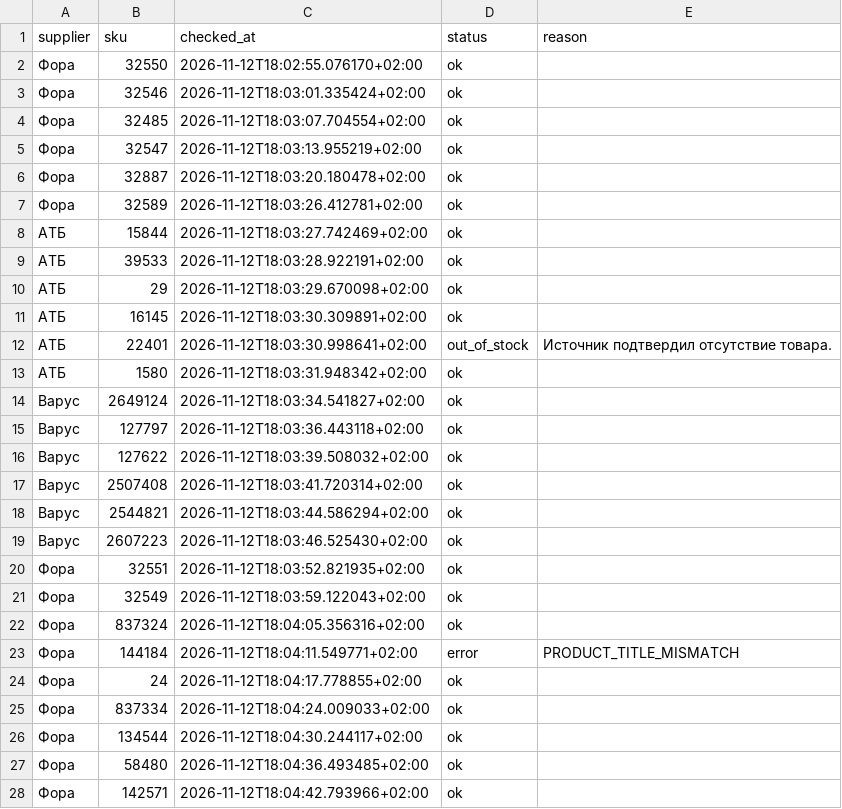
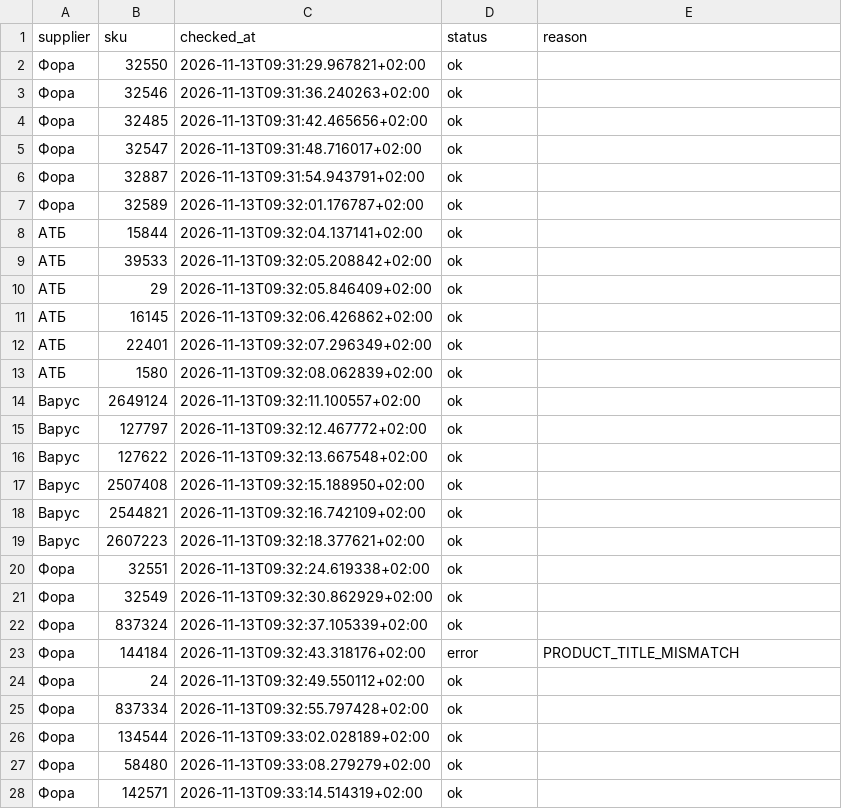
Before and after one commit to Divisible/supplier-price-monitor, a CSV file: data/collection_status.csv, drawn as a sheet; only a part is shown; the diff covers the shown part only.

```diff
--- a/data/collection_status.csv
+++ b/data/collection_status.csv
@@ -1,28 +1,28 @@
 supplier,sku,checked_at,status,reason
-Фора,32550,2026-11-12T18:02:55.076170+02:00,ok,
-Фора,32546,2026-11-12T18:03:01.335424+02:00,ok,
-Фора,32485,2026-11-12T18:03:07.704554+02:00,ok,
-Фора,32547,2026-11-12T18:03:13.955219+02:00,ok,
-Фора,32887,2026-11-12T18:03:20.180478+02:00,ok,
-Фора,32589,2026-11-12T18:03:26.412781+02:00,ok,
-АТБ,15844,2026-11-12T18:03:27.742469+02:00,ok,
-АТБ,39533,2026-11-12T18:03:28.922191+02:00,ok,
-АТБ,29,2026-11-12T18:03:29.670098+02:00,ok,
-АТБ,16145,2026-11-12T18:03:30.309891+02:00,ok,
-АТБ,22401,2026-11-12T18:03:30.998641+02:00,out_of_stock,Источник подтвердил отсутствие товара.
-АТБ,1580,2026-11-12T18:03:31.948342+02:00,ok,
-Варус,2649124,2026-11-12T18:03:34.541827+02:00,ok,
-Варус,127797,2026-11-12T18:03:36.443118+02:00,ok,
-Варус,127622,2026-11-12T18:03:39.508032+02:00,ok,
-Варус,2507408,2026-11-12T18:03:41.720314+02:00,ok,
-Варус,2544821,2026-11-12T18:03:44.586294+02:00,ok,
-Варус,2607223,2026-11-12T18:03:46.525430+02:00,ok,
-Фора,32551,2026-11-12T18:03:52.821935+02:00,ok,
-Фора,32549,2026-11-12T18:03:59.122043+02:00,ok,
-Фора,837324,2026-11-12T18:04:05.356316+02:00,ok,
-Фора,144184,2026-11-12T18:04:11.549771+02:00,error,PRODUCT_TITLE_MISMATCH
-Фора,24,2026-11-12T18:04:17.778855+02:00,ok,
-Фора,837334,2026-11-12T18:04:24.009033+02:00,ok,
-Фора,134544,2026-11-12T18:04:30.244117+02:00,ok,
-Фора,58480,2026-11-12T18:04:36.493485+02:00,ok,
-Фора,142571,2026-11-12T18:04:42.793966+02:00,ok,
+Фора,32550,2026-11-13T09:31:29.967821+02:00,ok,
+Фора,32546,2026-11-13T09:31:36.240263+02:00,ok,
+Фора,32485,2026-11-13T09:31:42.465656+02:00,ok,
+Фора,32547,2026-11-13T09:31:48.716017+02:00,ok,
+Фора,32887,2026-11-13T09:31:54.943791+02:00,ok,
+Фора,32589,2026-11-13T09:32:01.176787+02:00,ok,
+АТБ,15844,2026-11-13T09:32:04.137141+02:00,ok,
+АТБ,39533,2026-11-13T09:32:05.208842+02:00,ok,
+АТБ,29,2026-11-13T09:32:05.846409+02:00,ok,
+АТБ,16145,2026-11-13T09:32:06.426862+02:00,ok,
+АТБ,22401,2026-11-13T09:32:07.296349+02:00,ok,
+АТБ,1580,2026-11-13T09:32:08.062839+02:00,ok,
+Варус,2649124,2026-11-13T09:32:11.100557+02:00,ok,
+Варус,127797,2026-11-13T09:32:12.467772+02:00,ok,
+Варус,127622,2026-11-13T09:32:13.667548+02:00,ok,
+Варус,2507408,2026-11-13T09:32:15.188950+02:00,ok,
+Варус,2544821,2026-11-13T09:32:16.742109+02:00,ok,
+Варус,2607223,2026-11-13T09:32:18.377621+02:00,ok,
+Фора,32551,2026-11-13T09:32:24.619338+02:00,ok,
+Фора,32549,2026-11-13T09:32:30.862929+02:00,ok,
+Фора,837324,2026-11-13T09:32:37.105339+02:00,ok,
+Фора,144184,2026-11-13T09:32:43.318176+02:00,error,PRODUCT_TITLE_MISMATCH
+Фора,24,2026-11-13T09:32:49.550112+02:00,ok,
+Фора,837334,2026-11-13T09:32:55.797428+02:00,ok,
+Фора,134544,2026-11-13T09:33:02.028189+02:00,ok,
+Фора,58480,2026-11-13T09:33:08.279279+02:00,ok,
+Фора,142571,2026-11-13T09:33:14.514319+02:00,ok,
```
Also changed, not shown: 26 edited cells elsewhere in this file, 1 other file.
